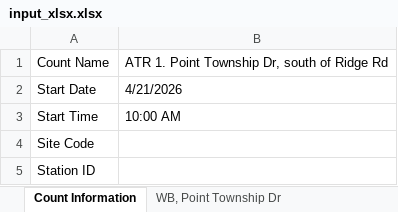
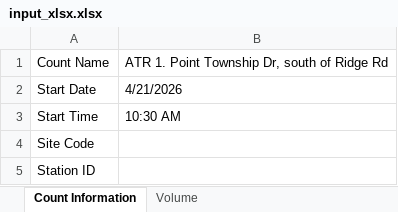
Before and after one commit to Kent-SJTPO/TAZ_Modular, an Excel workbook: traffic_counts/input_xlsx/input_xlsx.xlsx, sheet Count Information, drawn as a sheet; values as stored, in another font and other column widths than the file's, no borders; the diff names each change by its address in the sheet, - before the commit and + after, or states it on an @@ line.

Commit message:
Added a script to extract ATR volume data

```diff
--- a/traffic_counts/input_xlsx/input_xlsx.xlsx (sheet Count Information)
+++ b/traffic_counts/input_xlsx/input_xlsx.xlsx (sheet Count Information)
-sheet tab: WB, Point Township Dr
+sheet tab: Volume
-B3: 10:00 AM
+B3: 10:30 AM
```
Also changed, not shown: sheet Volume, other sheet tabs, 2 other files.
